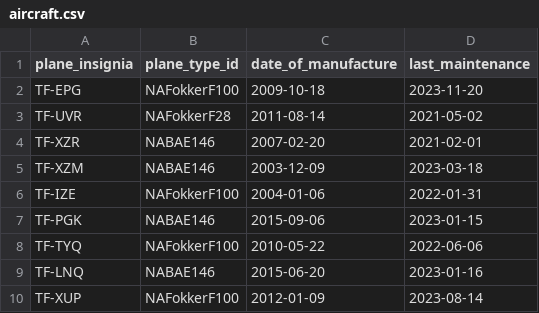
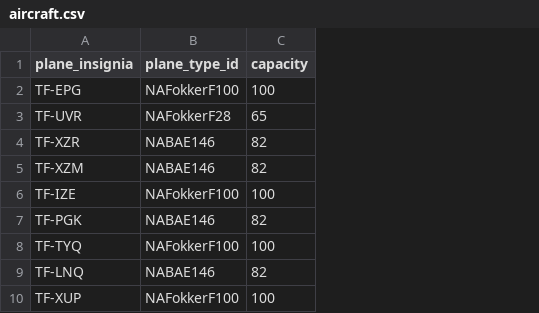
Before and after one commit to ottargudna/verklegt1, a CSV file: Files/aircraft.csv, drawn as a sheet; removed rows and columns are numbered as before the commit, all else as after; the diff names each change by its address in the sheet, - before the commit and + after, or states it on an @@ line.

```diff
--- a/Files/aircraft.csv
+++ b/Files/aircraft.csv
-column C (date_of_manufacture), rows 2-10: 2009-10-18 | 2011-08-14 | 2007-02-20 | 2003-12-09 | 2004-01-06 | 2015-09-06 | 2010-05-22 | 2015-06-20 | 2012-01-09
-column D (last_maintenance), rows 2-10: 2023-11-20 | 2021-05-02 | 2021-02-01 | 2023-03-18 | 2022-01-31 | 2023-01-15 | 2022-06-06 | 2023-01-16 | 2023-08-14
+column C (capacity), rows 2-10: 100 | 65 | 82 | 82 | 100 | 82 | 100 | 82 | 100
```
Also changed, not shown: Files/crew.csv, 3 other files.
